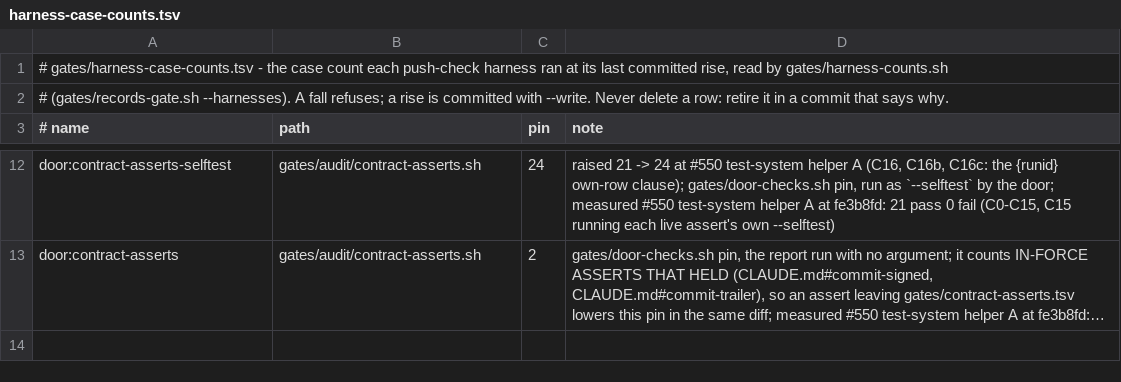
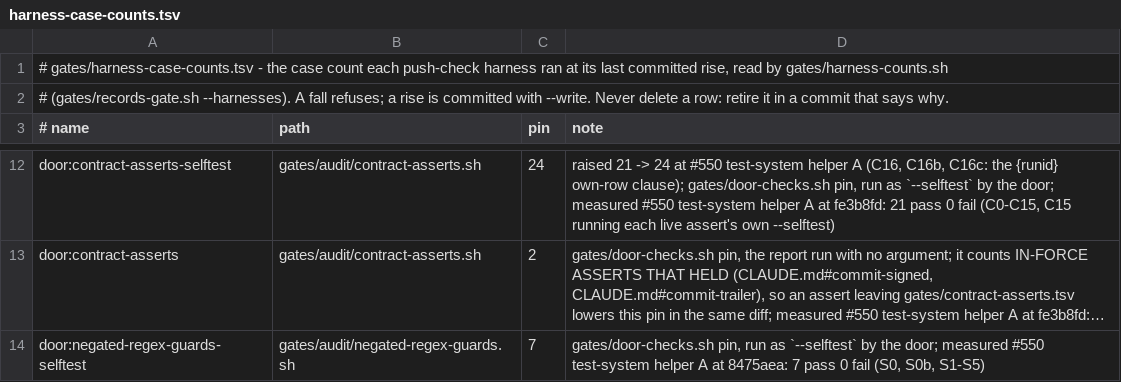
Before and after one commit to LearnToCheckmate/chess-trainer, a TSV file: gates/harness-case-counts.tsv, drawn as a sheet; only a part is shown, gaps mark what is left out; long unchanged cells end in …; the diff names each change by its address in the sheet, - before the commit and + after, or states it on an @@ line.

```diff
--- a/gates/harness-case-counts.tsv
+++ b/gates/harness-case-counts.tsv
+row 14: door:negated-regex-guards-selftest | gates/audit/negated-regex-guards.sh | 7 | gates/door-checks.sh pin, run as `--selftest` by the door; measured #550 test-system helper A at 8475aea: 7 pass 0 fail (S0, S0b, S1-S5)
```
Also changed, not shown: 4 other files.
